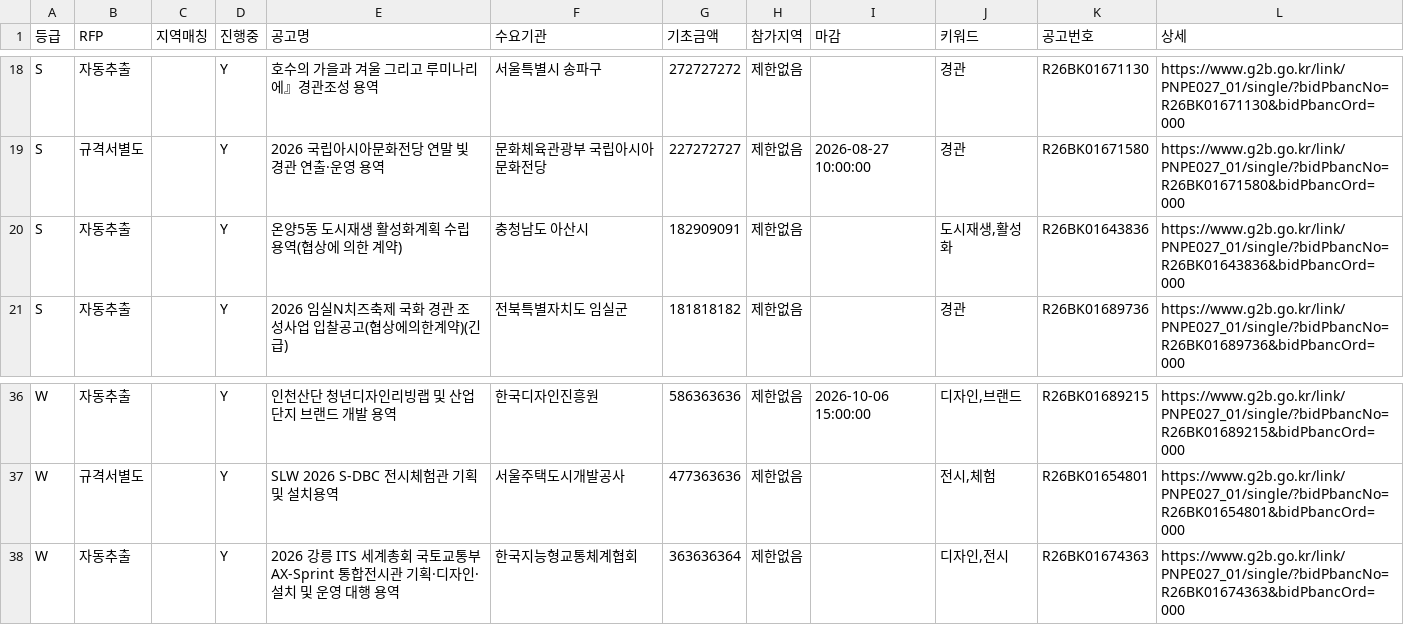
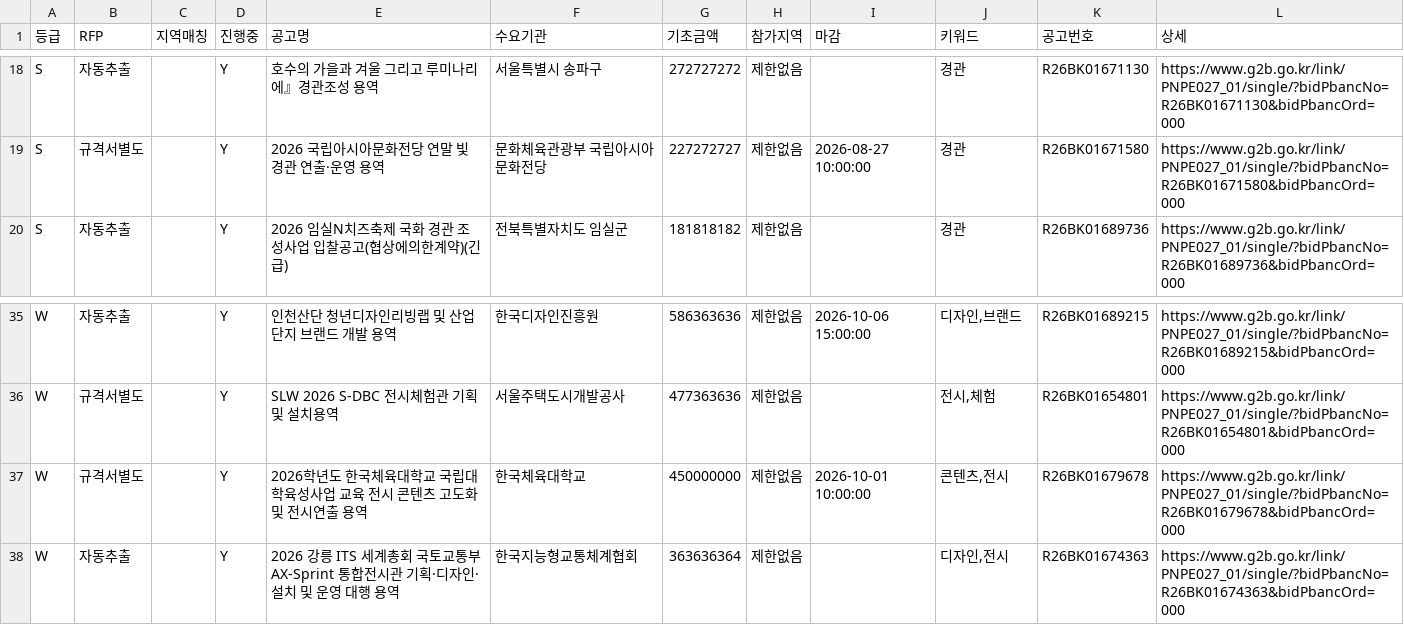
Before and after one commit to andy555-cmyk/narajangteo, a CSV file: g2b_result.csv, drawn as a sheet; only a part is shown, gaps mark what is left out; removed rows and columns are numbered as before the commit, all else as after; the diff names each change by its address in the sheet, - before the commit and + after, or states it on an @@ line.

```diff
--- a/g2b_result.csv
+++ b/g2b_result.csv
-row 20: S | 자동추출 |  | Y | 온양5동 도시재생 활성화계획 수립 용역(협상에 의한 계약) | 충청남도 아산시 | 182909091 | 제한없음 |  | 도시재생,활성화 | R26BK01643836 | https://www.g2b.go.kr/link/PNPE027_01/single/?bidPbancNo=R26BK01643836&bidPbancOrd=000
+row 37: W | 규격서별도 |  | Y | 2026학년도 한국체육대학교 국립대학육성사업 교육 전시 콘텐츠 고도화 및 전시연출 용역 | 한국체육대학교 | 450000000 | 제한없음 | 2026-10-01 10:00:00 | 콘텐츠,전시 | R26BK01679678 | https://www.g2b.go.kr/link/PNPE027_01/single/?bidPbancNo=R26BK01679678&bidPbancOrd=000
```
Also changed, not shown: 6 other files.
